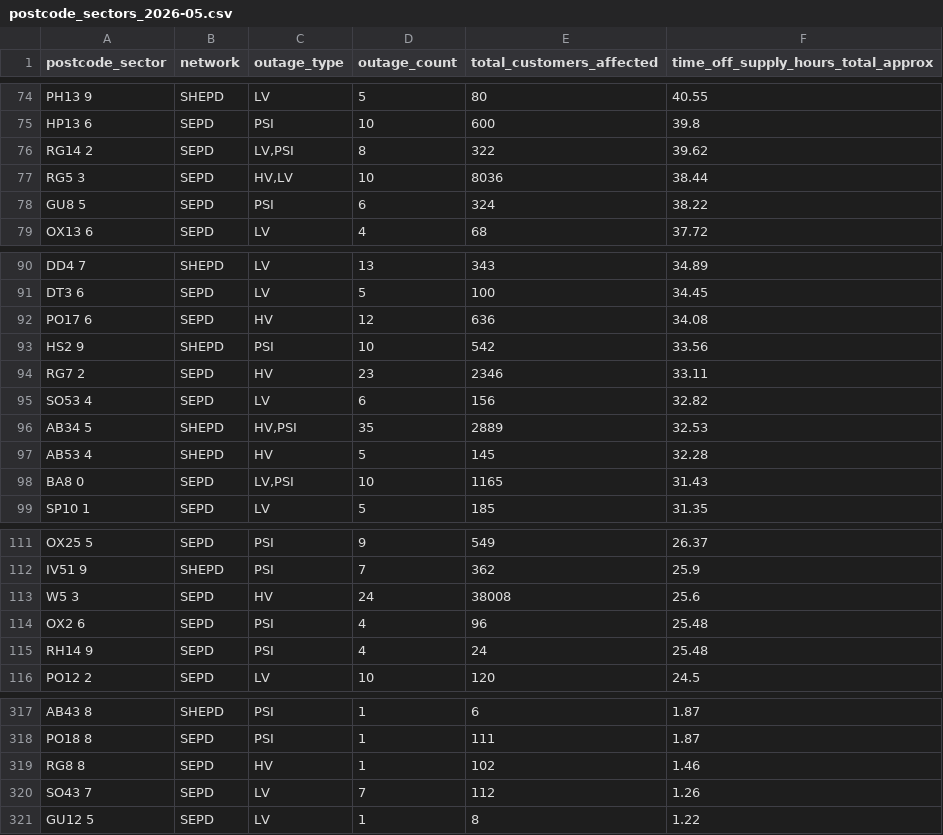
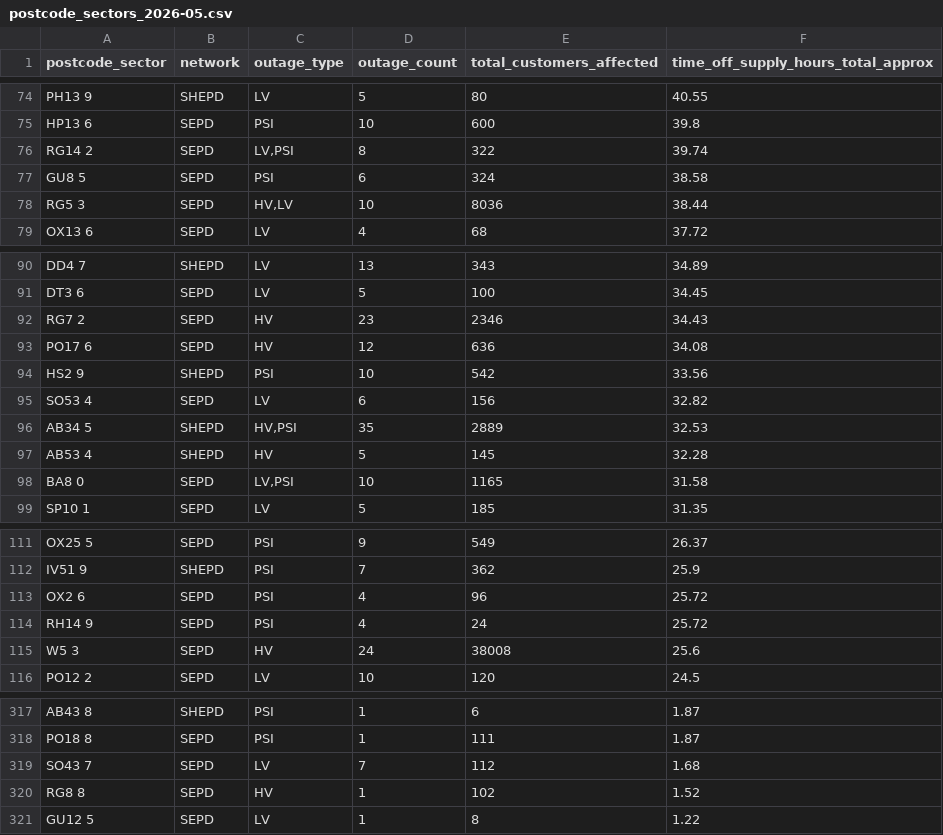
Before and after one commit to hatch-sse/powercuts-mvp, a CSV file: data/exports/sectors/postcode_sectors_2026-05.csv, drawn as a sheet; only a part is shown, gaps mark what is left out; the diff covers the shown part only.

```diff
--- a/data/exports/sectors/postcode_sectors_2026-05.csv
+++ b/data/exports/sectors/postcode_sectors_2026-05.csv
@@ -75,5 +75,5 @@ PH13 9,SHEPD,LV,5,80,40.55
 HP13 6,SEPD,PSI,10,600,39.8
-RG14 2,SEPD,"LV,PSI",8,322,39.62
+RG14 2,SEPD,"LV,PSI",8,322,39.74
+GU8 5,SEPD,PSI,6,324,38.58
 RG5 3,SEPD,"HV,LV",10,8036,38.44
-GU8 5,SEPD,PSI,6,324,38.22
 OX13 6,SEPD,LV,4,68,37.72
@@ -91,5 +91,5 @@ DD4 7,SHEPD,LV,13,343,34.89
 DT3 6,SEPD,LV,5,100,34.45
+RG7 2,SEPD,HV,23,2346,34.43
 PO17 6,SEPD,HV,12,636,34.08
 HS2 9,SHEPD,PSI,10,542,33.56
-RG7 2,SEPD,HV,23,2346,33.11
 SO53 4,SEPD,LV,6,156,32.82
@@ -97,3 +97,3 @@ AB34 5,SHEPD,"HV,PSI",35,2889,32.53
 AB53 4,SHEPD,HV,5,145,32.28
-BA8 0,SEPD,"LV,PSI",10,1165,31.43
+BA8 0,SEPD,"LV,PSI",10,1165,31.58
 SP10 1,SEPD,LV,5,185,31.35
@@ -112,5 +112,5 @@ OX25 5,SEPD,PSI,9,549,26.37
 IV51 9,SHEPD,PSI,7,362,25.9
+OX2 6,SEPD,PSI,4,96,25.72
+RH14 9,SEPD,PSI,4,24,25.72
 W5 3,SEPD,HV,24,38008,25.6
-OX2 6,SEPD,PSI,4,96,25.48
-RH14 9,SEPD,PSI,4,24,25.48
 PO12 2,SEPD,LV,10,120,24.5
@@ -318,4 +318,4 @@ AB43 8,SHEPD,PSI,1,6,1.87
 PO18 8,SEPD,PSI,1,111,1.87
-RG8 8,SEPD,HV,1,102,1.46
-SO43 7,SEPD,LV,7,112,1.26
+SO43 7,SEPD,LV,7,112,1.68
+RG8 8,SEPD,HV,1,102,1.52
 GU12 5,SEPD,LV,1,8,1.22
```
Also changed, not shown: 4 added rows, 4 removed rows and 8 edited cells elsewhere in this file, data/exports/annual/postcodes_2026.csv, data/exports/annual/postcodes_current_year.csv, 11 other files.
